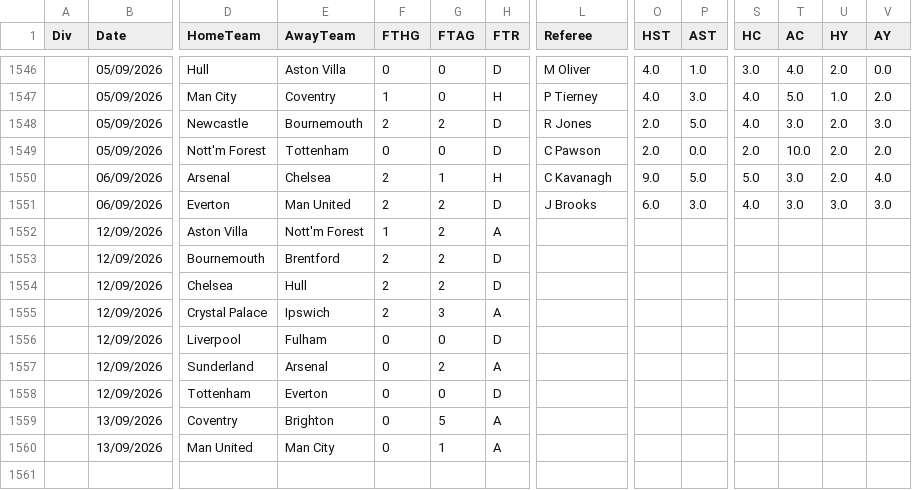
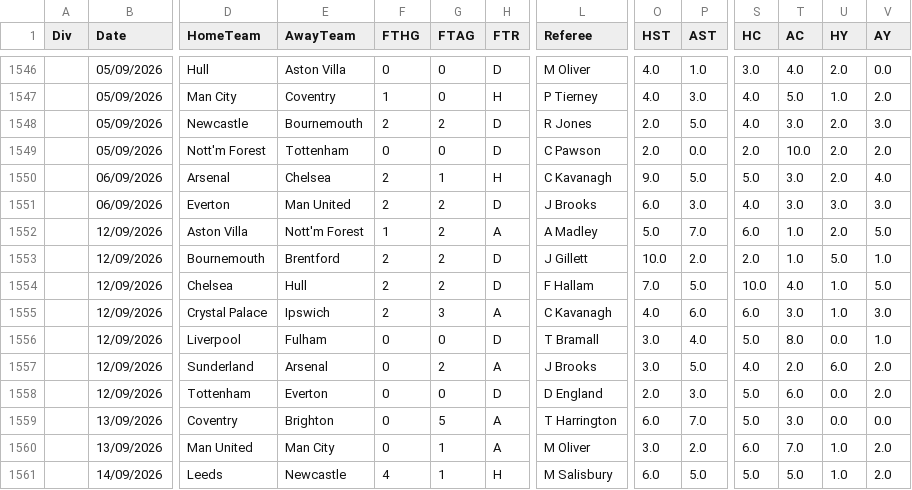
Before and after one commit to hectormera4-dotcom/premier-picks, a CSV file: premier_league_combinado.csv, drawn as a sheet; only a part is shown, gaps mark what is left out; removed rows and columns are numbered as before the commit, all else as after; rows hold the shown columns only; the diff names each change by its address in the sheet, - before the commit and + after, or states it on an @@ line.

```diff
--- a/premier_league_combinado.csv
+++ b/premier_league_combinado.csv
-row 1552:  | 12/09/2026 | Aston Villa | Nott'm Forest | 1 | 2 | A
-row 1553:  | 12/09/2026 | Bournemouth | Brentford | 2 | 2 | D
-row 1554:  | 12/09/2026 | Chelsea | Hull | 2 | 2 | D
-row 1555:  | 12/09/2026 | Crystal Palace | Ipswich | 2 | 3 | A
-row 1556:  | 12/09/2026 | Liverpool | Fulham | 0 | 0 | D
-row 1557:  | 12/09/2026 | Sunderland | Arsenal | 0 | 2 | A
-row 1558:  | 12/09/2026 | Tottenham | Everton | 0 | 0 | D
-row 1559:  | 13/09/2026 | Coventry | Brighton | 0 | 5 | A
-row 1560:  | 13/09/2026 | Man United | Man City | 0 | 1 | A
+row 1552:  | 12/09/2026 | Aston Villa | Nott'm Forest | 1 | 2 | A | A Madley | 5.0 | 7.0 | 6.0 | 1.0 | 2.0 | 5.0
+row 1553:  | 12/09/2026 | Bournemouth | Brentford | 2 | 2 | D | J Gillett | 10.0 | 2.0 | 2.0 | 1.0 | 5.0 | 1.0
+row 1554:  | 12/09/2026 | Chelsea | Hull | 2 | 2 | D | F Hallam | 7.0 | 5.0 | 10.0 | 4.0 | 1.0 | 5.0
+row 1555:  | 12/09/2026 | Crystal Palace | Ipswich | 2 | 3 | A | C Kavanagh | 4.0 | 6.0 | 6.0 | 3.0 | 1.0 | 3.0
+row 1556:  | 12/09/2026 | Liverpool | Fulham | 0 | 0 | D | T Bramall | 3.0 | 4.0 | 5.0 | 8.0 | 0.0 | 1.0
+row 1557:  | 12/09/2026 | Sunderland | Arsenal | 0 | 2 | A | J Brooks | 3.0 | 5.0 | 4.0 | 2.0 | 6.0 | 2.0
+row 1558:  | 12/09/2026 | Tottenham | Everton | 0 | 0 | D | D England | 2.0 | 3.0 | 5.0 | 6.0 | 0.0 | 2.0
+row 1559:  | 13/09/2026 | Coventry | Brighton | 0 | 5 | A | T Harrington | 6.0 | 7.0 | 5.0 | 3.0 | 0.0 | 0.0
+row 1560:  | 13/09/2026 | Man United | Man City | 0 | 1 | A | M Oliver | 3.0 | 2.0 | 6.0 | 7.0 | 1.0 | 2.0
+row 1561:  | 14/09/2026 | Leeds | Newcastle | 4 | 1 | H | M Salisbury | 6.0 | 5.0 | 5.0 | 5.0 | 1.0 | 2.0
```
Also changed, not shown: championship_combinado.csv, eredivisie_combinado.csv, 6 other files.
